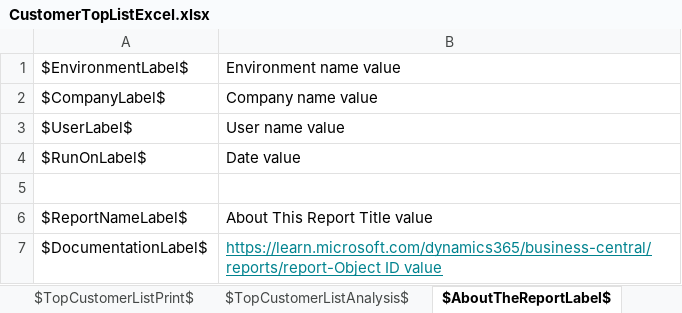
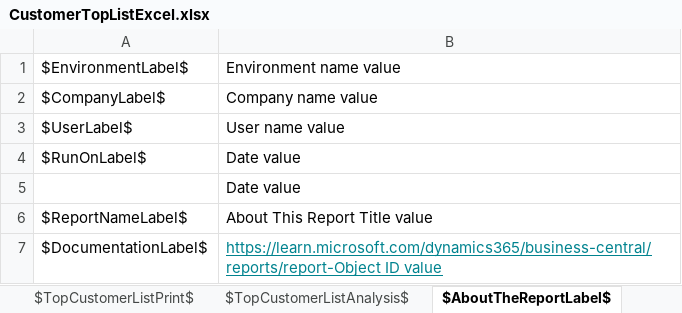
Before and after one commit to microsoft/ALAppExtensions, an Excel workbook: Apps/W1/ExcelReports/app/ReportLayouts/Excel/Customer/CustomerTopListExcel.xlsx, sheet $AboutTheReportLabel$, drawn as a sheet; values as stored, in another font and other column widths than the file's, no borders; the diff names each change by its address in the sheet, - before the commit and + after, or states it on an @@ line.

Commit message:
Date Filter fixes - Customer Top List

```diff
--- a/Apps/W1/ExcelReports/app/ReportLayouts/Excel/Customer/CustomerTopListExcel.xlsx (sheet $AboutTheReportLabel$)
+++ b/Apps/W1/ExcelReports/app/ReportLayouts/Excel/Customer/CustomerTopListExcel.xlsx (sheet $AboutTheReportLabel$)
-B5: (empty)
+B5: Date value
```
Also changed, not shown: sheet $TopCustomerListPrint$.
